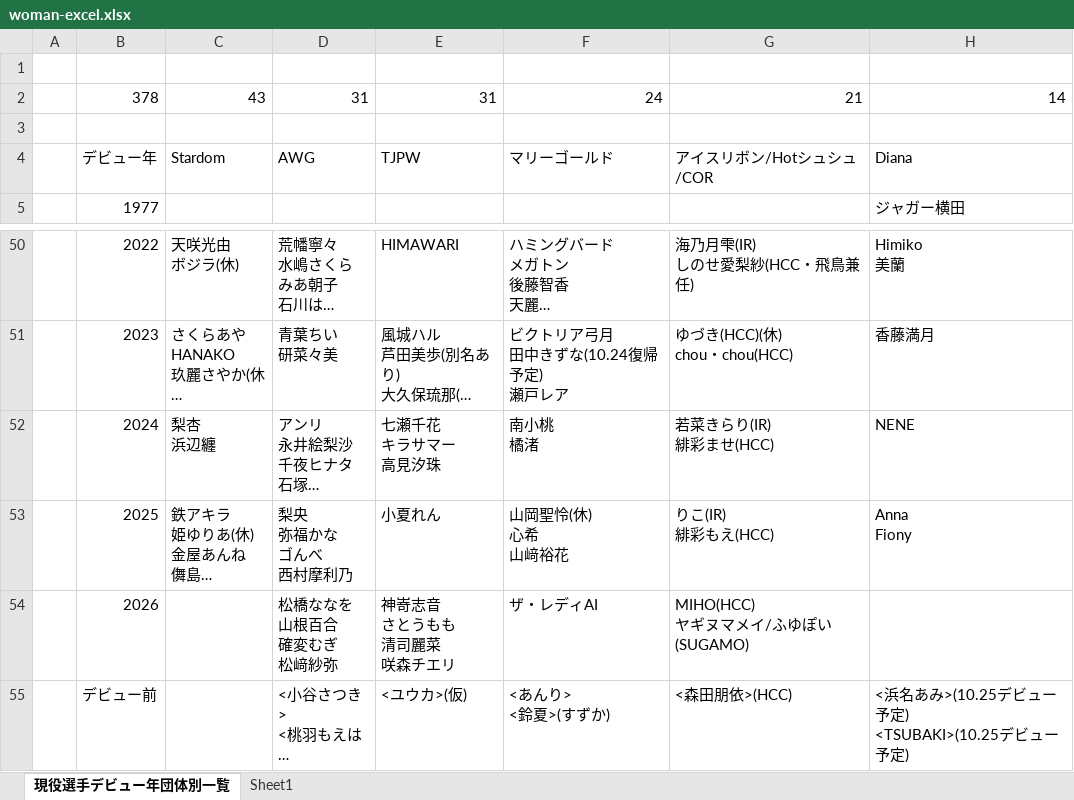
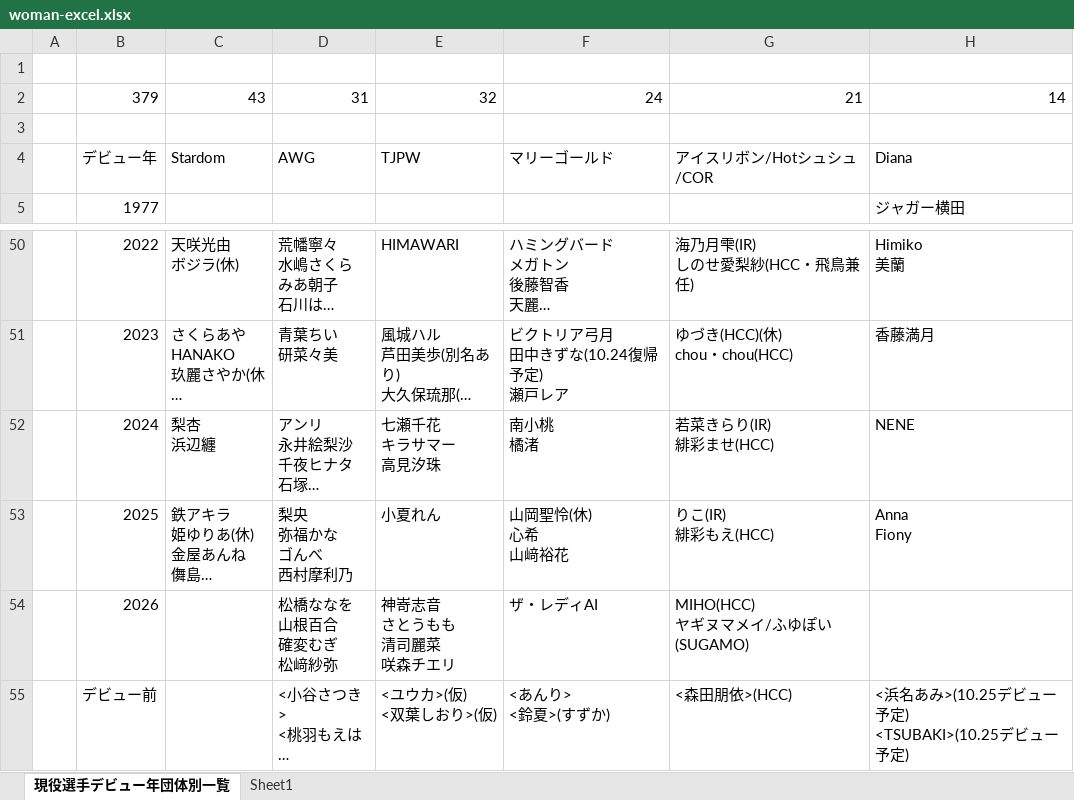
Before and after one commit to nakawankuma/joshi_wrestling_data, an Excel workbook: woman-excel.xlsx, sheet 現役選手デビュー年団体別一覧, drawn as a sheet; only a part is shown, gaps mark what is left out; long unchanged cells end in …; values as stored, in another font and other column widths than the file's, no borders; table styles not drawn; ↵ is a line break in a cell; the diff names each change by its address in the sheet, - before the commit and + after, or states it on an @@ line.

```diff
--- a/woman-excel.xlsx (sheet 現役選手デビュー年団体別一覧)
+++ b/woman-excel.xlsx (sheet 現役選手デビュー年団体別一覧)
-B2: 378
+B2: 379
-E2: 31
+E2: 32
-E55: <ユウカ>(仮)
+E55: <ユウカ>(仮) ↵ <双葉しおり>(仮)
```
Also changed, not shown: 2 other files.
